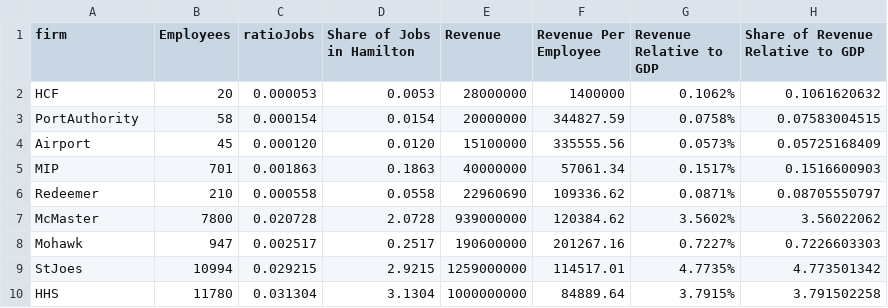
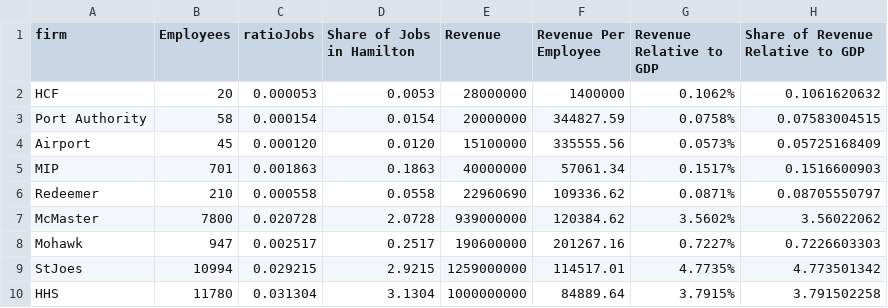
Before and after one commit to DeBraid/hec, a CSV file: csv/generaldash.csv, drawn as a sheet.

```diff
--- a/csv/generaldash.csv
+++ b/csv/generaldash.csv
@@ -2,3 +2,3 @@ firm,Employees,ratioJobs,Share of Jobs in Hamilton,Revenue,Revenue Per Employee,
 HCF,20,0.000053,0.0053,28000000,1400000,0.1062%,0.1061620632
-PortAuthority,58,0.000154,0.0154,20000000,344827.59,0.0758%,0.07583004515
+Port Authority,58,0.000154,0.0154,20000000,344827.59,0.0758%,0.07583004515
 Airport,45,0.000120,0.0120,15100000,335555.56,0.0573%,0.05725168409
```
Also changed, not shown: 5 other files.
